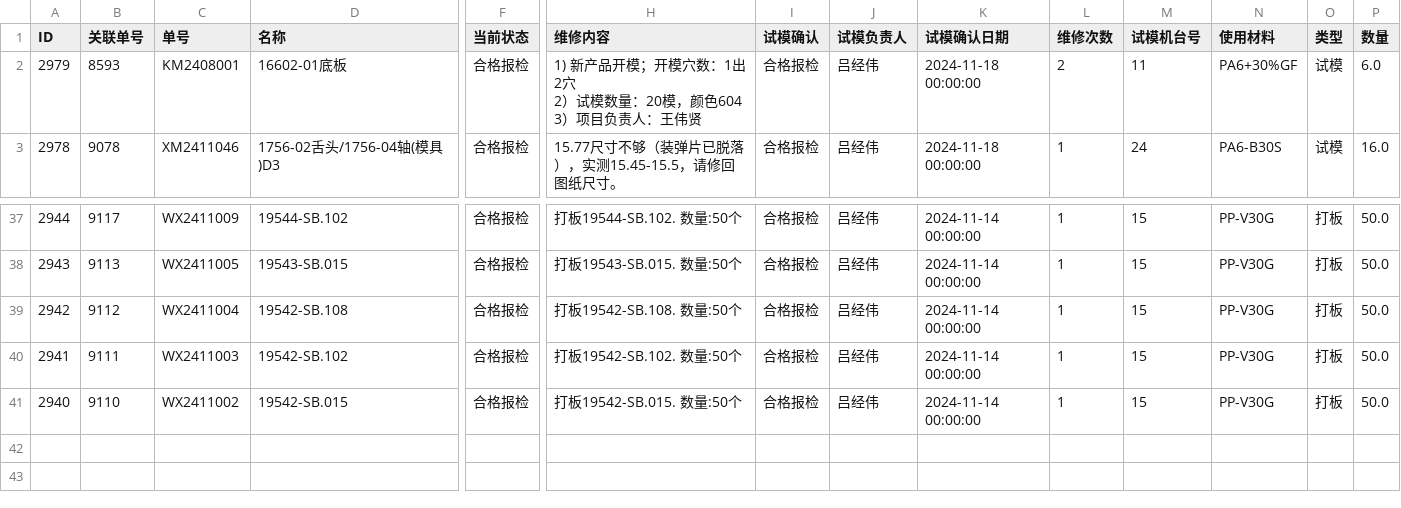
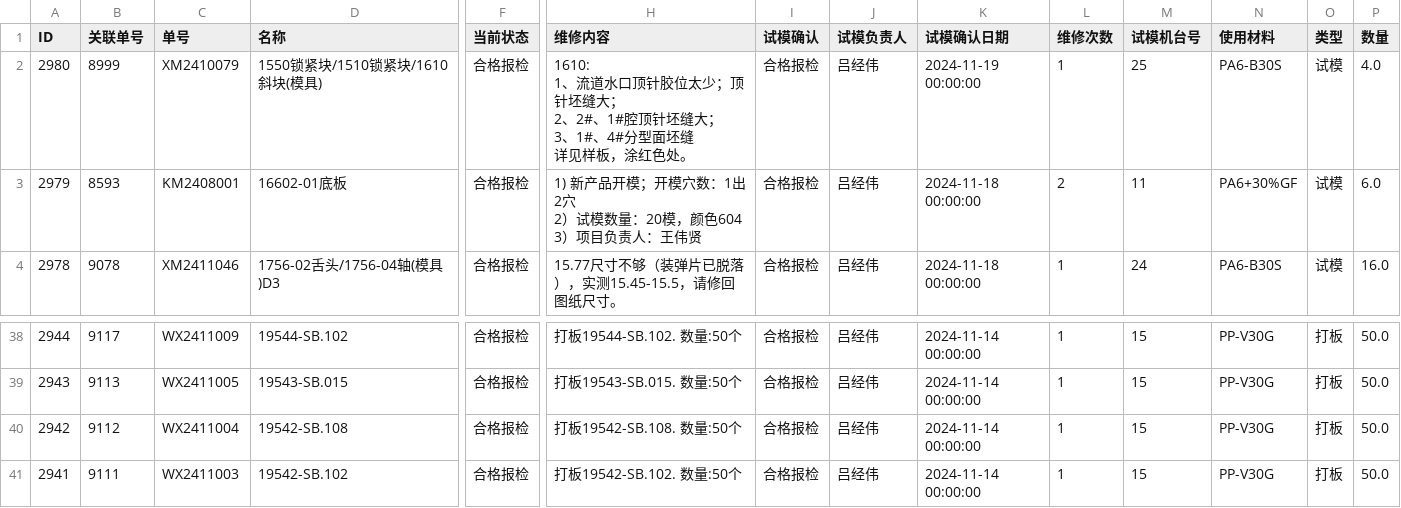
Before and after one commit to lits2024/vig, a CSV file: 试模打板记录.csv, drawn as a sheet; only a part is shown, gaps mark what is left out; removed rows and columns are numbered as before the commit, all else as after; rows hold the shown columns only; ↵ is a line break in a cell; the diff names each change by its address in the sheet, - before the commit and + after, or states it on an @@ line.

Commit message:
Updating 试模打板记录.csv

```diff
--- a/试模打板记录.csv
+++ b/试模打板记录.csv
+row 2: 2980 | 8999 | XM2410079 | 1550锁紧块/1510锁紧块/1610斜块(模具) | 合格报检 | 1610: ↵ 1、流道水口顶针胶位太少；顶针坯缝大； ↵ 2、2#、1#腔顶针坯缝大； ↵ 3、1#、4#分型面坯缝 ↵ 详见样板，涂红色处。 | 合格报检 | 吕经伟 | 2024-11-19 00:00:00 | 1 | 25 | PA6-B30S | 试模 | 4.0
-row 41: 2940 | 9110 | WX2411002 | 19542-SB.015 | 合格报检 | 打板19542-SB.015. 数量:50个 | 合格报检 | 吕经伟 | 2024-11-14 00:00:00 | 1 | 15 | PP-V30G | 打板 | 50.0
```
